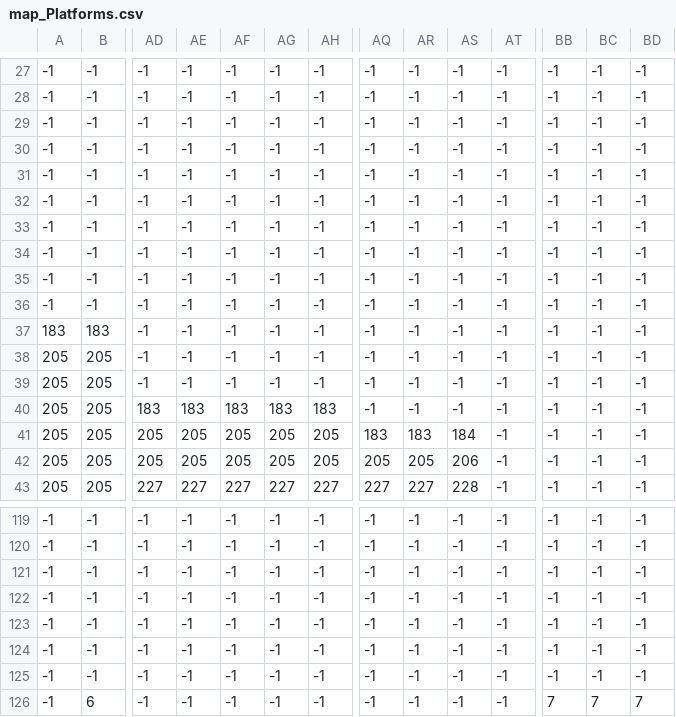
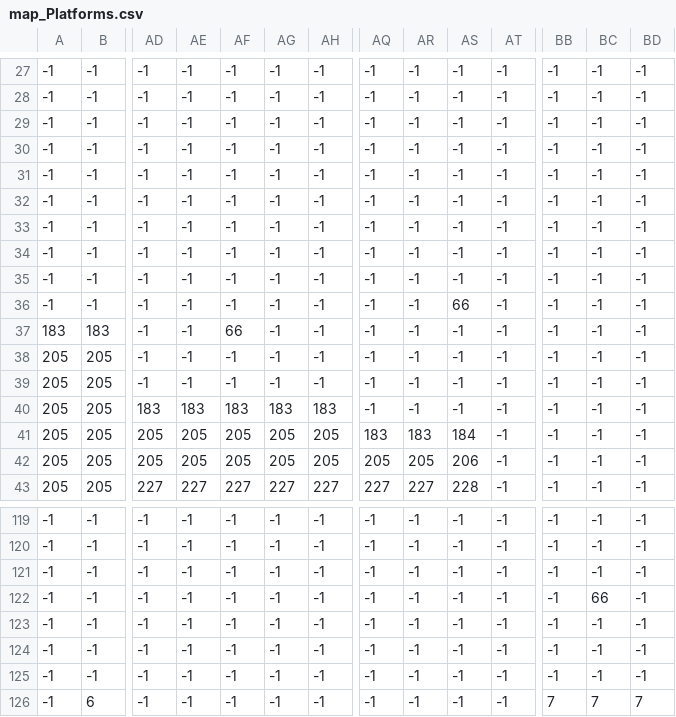
Before and after one commit to ano0002/E-mars, a CSV file: tiled_map/map_Platforms.csv, drawn as a sheet; only a part is shown, gaps mark what is left out; removed rows and columns are numbered as before the commit, all else as after; rows hold the shown columns only; the diff names each change by its address in the sheet, - before the commit and + after, or states it on an @@ line.

```diff
--- a/tiled_map/map_Platforms.csv
+++ b/tiled_map/map_Platforms.csv
+row 34: -1 | -1 | -1 | -1 | -1 | -1 | -1 | -1 | -1 | -1 | -1 | -1 | -1 | -1
-row 35: -1 | -1 | -1 | -1 | -1 | -1 | -1 | -1 | -1 | -1 | -1 | -1 | -1 | -1
-AS36: -1
+AS36: 66
-AF37: -1
+AF37: 66
-BC122: -1
+BC122: 66
```
Also changed, not shown: 4 other files.
